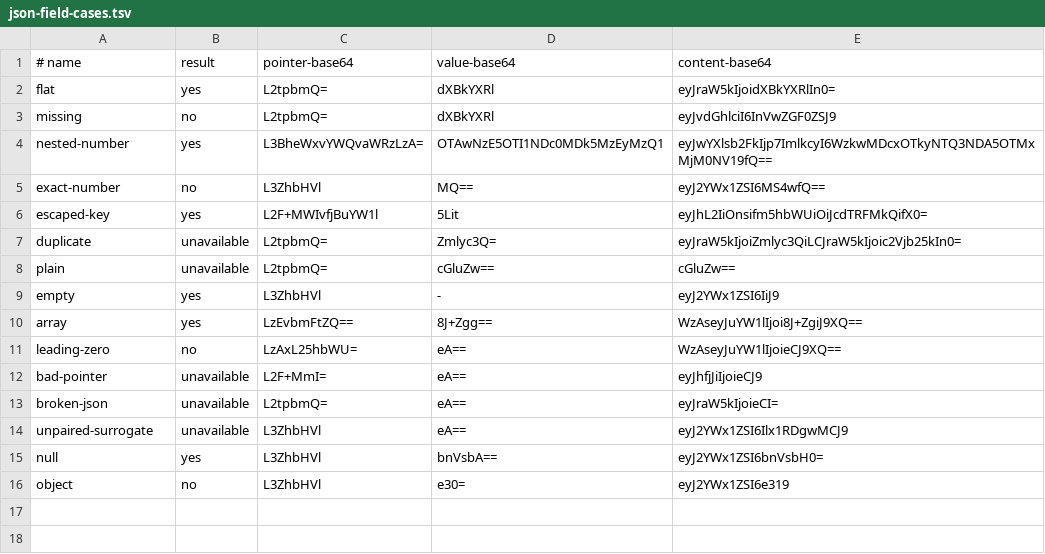
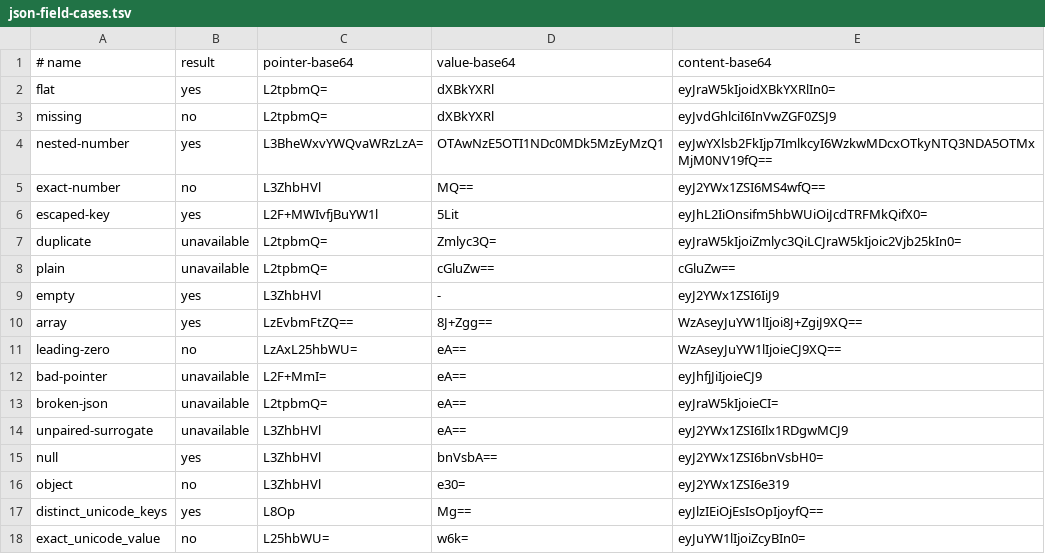
Before and after one commit to sandroxy/osservio, a TSV file: testing/json-field-cases.tsv, drawn as a sheet.

```diff
--- a/testing/json-field-cases.tsv
+++ b/testing/json-field-cases.tsv
@@ -16 +16,3 @@ null	yes	L3ZhbHVl	bnVsbA==	eyJ2YWx1ZSI6bnVsbH0=
 object	no	L3ZhbHVl	e30=	eyJ2YWx1ZSI6e319
+distinct_unicode_keys	yes	L8Op	Mg==	eyJlzIEiOjEsIsOpIjoyfQ==
+exact_unicode_value	no	L25hbWU=	w6k=	eyJuYW1lIjoiZcyBIn0=
```
Also changed, not shown: 47 other files.
